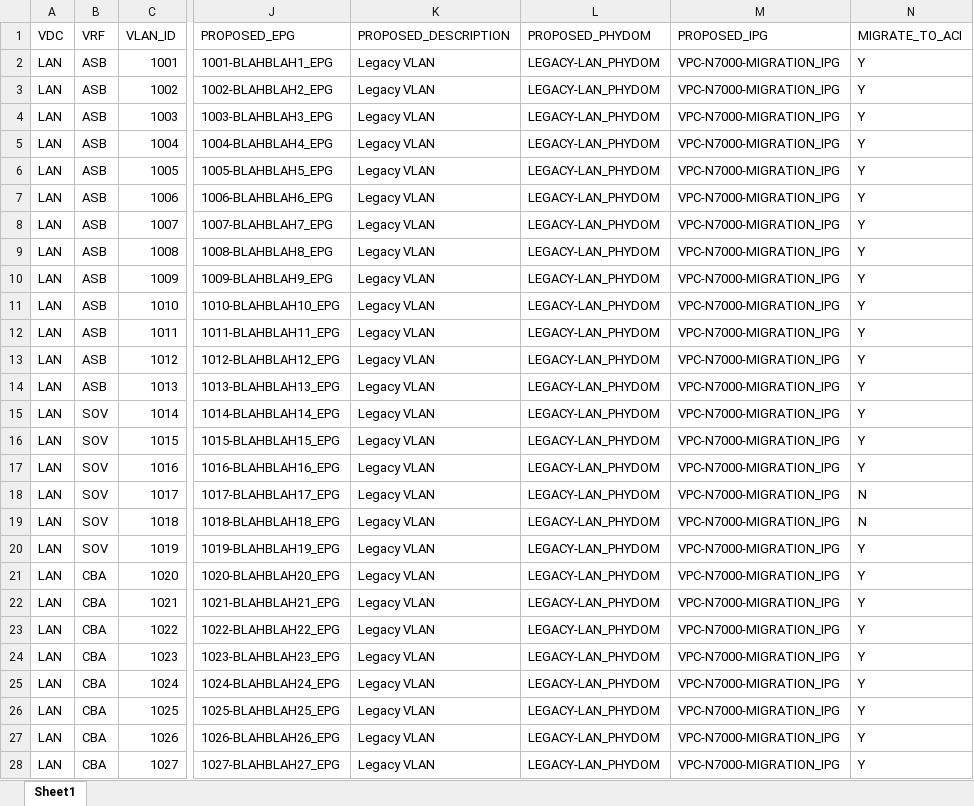
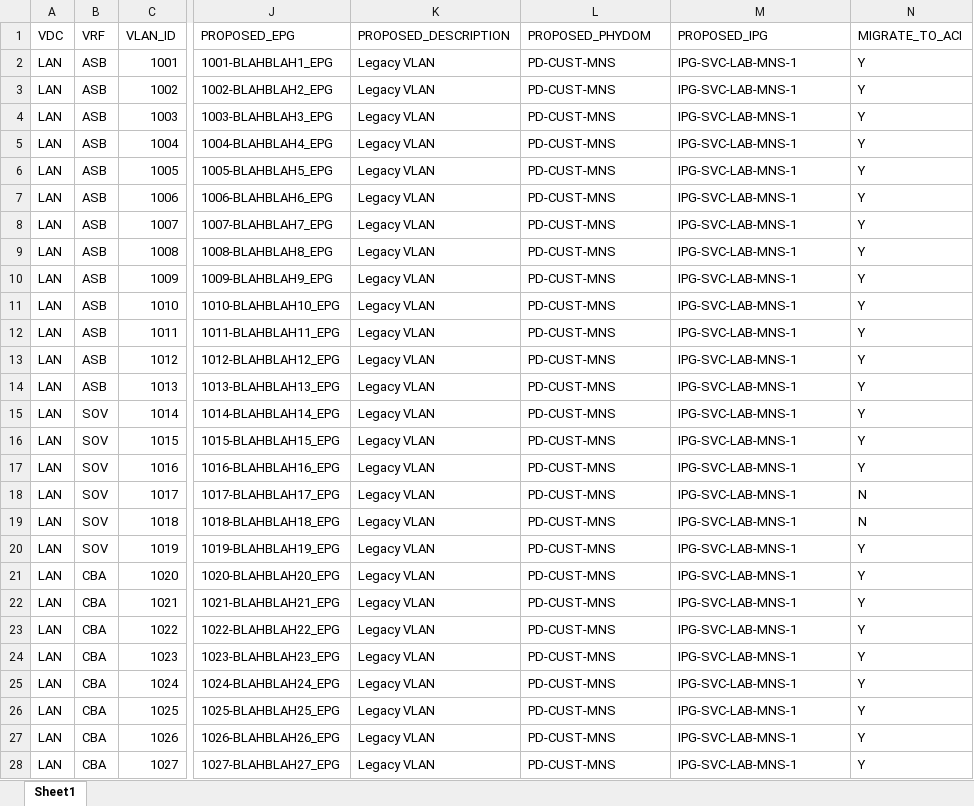
Before and after one commit to j-sulliman/aci-cobra, an Excel workbook: spreadsheet/ASB-LEGACY-VLAN_Workbook.xlsx, sheet Sheet1, drawn as a sheet; only a part is shown, gaps mark what is left out; values as stored, in another font and other column widths than the file's, no borders; the diff covers the shown part only; the diff names each change by its address in the sheet, - before the commit and + after, or states it on an @@ line.

Commit message:
changes phydom

```diff
--- a/spreadsheet/ASB-LEGACY-VLAN_Workbook.xlsx (sheet Sheet1)
+++ b/spreadsheet/ASB-LEGACY-VLAN_Workbook.xlsx (sheet Sheet1)
-L2:L28 (PROPOSED_PHYDOM): LEGACY-LAN_PHYDOM
+L2:L28 (PROPOSED_PHYDOM): PD-CUST-MNS
-M2:M28 (PROPOSED_IPG): VPC-N7000-MIGRATION_IPG
+M2:M28 (PROPOSED_IPG): IPG-SVC-LAB-MNS-1
```
Also changed, not shown: 120 edited cells elsewhere in this sheet, 7 other files.
